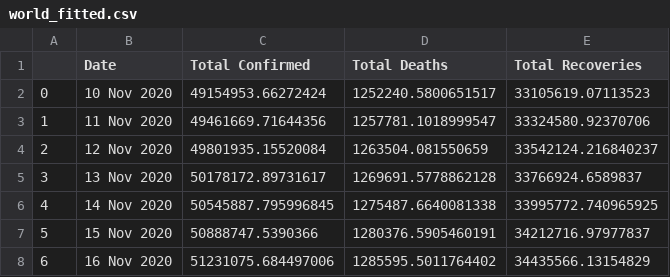
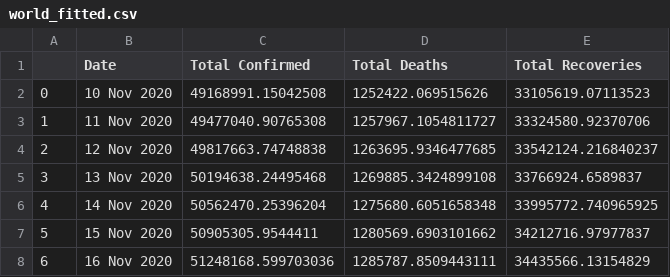
Before and after one commit to abhijitshow07/COVID-19-TRACKER, a CSV file: data/world_fitted.csv, drawn as a sheet.

```diff
--- a/data/world_fitted.csv
+++ b/data/world_fitted.csv
@@ -1,8 +1,8 @@
 ,Date,Total Confirmed,Total Deaths,Total Recoveries
-0,10 Nov 2020,49154953.66272424,1252240.5800651517,33105619.07113523
-1,11 Nov 2020,49461669.71644356,1257781.1018999547,33324580.92370706
-2,12 Nov 2020,49801935.15520084,1263504.081550659,33542124.216840237
-3,13 Nov 2020,50178172.89731617,1269691.5778862128,33766924.6589837
-4,14 Nov 2020,50545887.795996845,1275487.6640081338,33995772.740965925
-5,15 Nov 2020,50888747.5390366,1280376.5905460191,34212716.97977837
-6,16 Nov 2020,51231075.684497006,1285595.5011764402,34435566.13154829
+0,10 Nov 2020,49168991.15042508,1252422.069515626,33105619.07113523
+1,11 Nov 2020,49477040.90765308,1257967.1054811727,33324580.92370706
+2,12 Nov 2020,49817663.74748838,1263695.9346477685,33542124.216840237
+3,13 Nov 2020,50194638.24495468,1269885.3424899108,33766924.6589837
+4,14 Nov 2020,50562470.25396204,1275680.6051658348,33995772.740965925
+5,15 Nov 2020,50905305.9544411,1280569.6903101662,34212716.97977837
+6,16 Nov 2020,51248168.599703036,1285787.8509443111,34435566.13154829
```
Also changed, not shown: data/country_wise_cases.csv, data/country_wise_deaths.csv, 19 other files.
